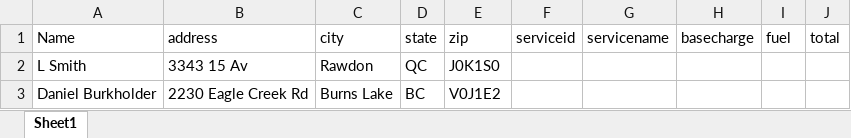
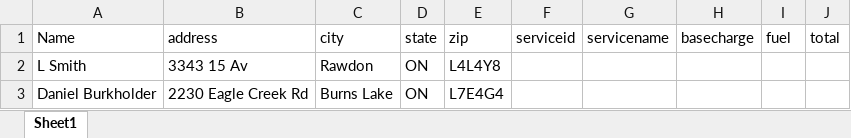
Before and after one commit to drshott/api, an Excel workbook: Book1.xlsx, sheet Sheet1, drawn as a sheet; values as stored, in another font and other column widths than the file's, no borders; the diff names each change by its address in the sheet, - before the commit and + after, or states it on an @@ line.

```diff
--- a/Book1.xlsx (sheet Sheet1)
+++ b/Book1.xlsx (sheet Sheet1)
-D2 (state): QC
+D2 (state): ON
-E2 (zip): J0K1S0
+E2 (zip): L4L4Y8
-D3 (state): BC
+D3 (state): ON
-E3 (zip): V0J1E2
+E3 (zip): L7E4G4
```
Also changed, not shown: 3 other files.
